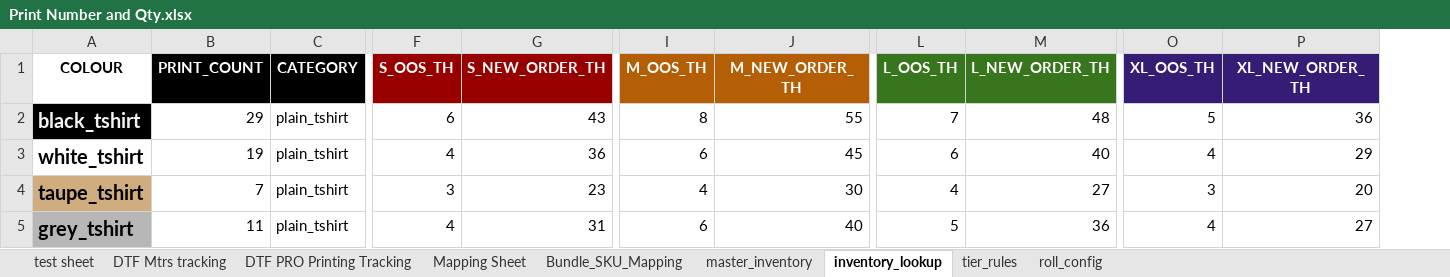
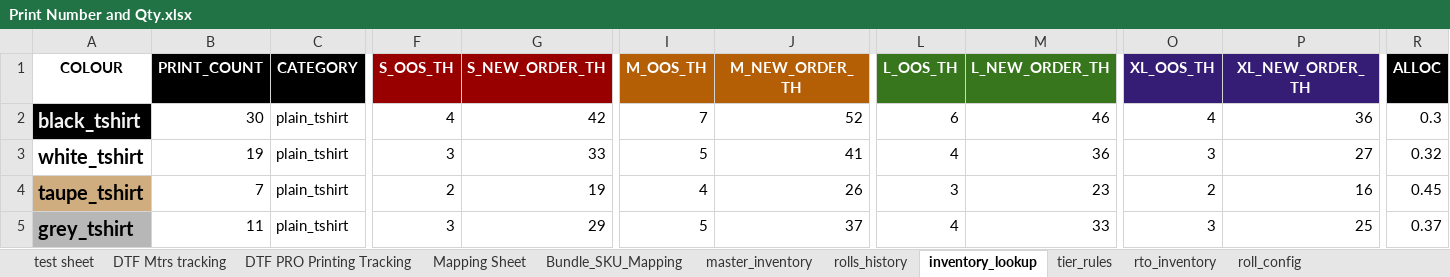
Before and after one commit to whitehuskfashion-code/ajio-return-sync, an Excel workbook: Print Number and Qty.xlsx, sheet inventory_lookup, drawn as a sheet; only a part is shown, gaps mark what is left out; values as stored, in another font and other column widths than the file's, no borders; charts and pictures not drawn; the diff covers the shown part only; the diff names each change by its address in the sheet, - before the commit and + after, or states it on an @@ line.

Commit message:
before adding RTO logic in Print_tshirt_inventory while print and merch deductions

```diff
--- a/Print Number and Qty.xlsx (sheet inventory_lookup)
+++ b/Print Number and Qty.xlsx (sheet inventory_lookup)
+sheet tab: rolls_history
+sheet tab: rto_inventory
+column R (ALLOC), rows 2-5: 0.3 | 0.32 | 0.45 | 0.37
-B2 (PRINT_COUNT): 29
+B2 (PRINT_COUNT): 30
-F2 (S_OOS_TH): 6
+F2 (S_OOS_TH): 4
-G2 (S_NEW_ORDER_TH): 43
+G2 (S_NEW_ORDER_TH): 42
-I2 (M_OOS_TH): 8
+I2 (M_OOS_TH): 7
-J2 (M_NEW_ORDER_TH): 55
+J2 (M_NEW_ORDER_TH): 52
-L2 (L_OOS_TH): 7
+L2 (L_OOS_TH): 6
-M2 (L_NEW_ORDER_TH): 48
+M2 (L_NEW_ORDER_TH): 46
-O2 (XL_OOS_TH): 5
+O2 (XL_OOS_TH): 4
-F3 (S_OOS_TH): 4
+F3 (S_OOS_TH): 3
-G3 (S_NEW_ORDER_TH): 36
+G3 (S_NEW_ORDER_TH): 33
-I3 (M_OOS_TH): 6
+I3 (M_OOS_TH): 5
-J3 (M_NEW_ORDER_TH): 45
+J3 (M_NEW_ORDER_TH): 41
-L3 (L_OOS_TH): 6
+L3 (L_OOS_TH): 4
-M3 (L_NEW_ORDER_TH): 40
+M3 (L_NEW_ORDER_TH): 36
-O3 (XL_OOS_TH): 4
+O3 (XL_OOS_TH): 3
-P3 (XL_NEW_ORDER_TH): 29
+P3 (XL_NEW_ORDER_TH): 27
-F4 (S_OOS_TH): 3
+F4 (S_OOS_TH): 2
-G4 (S_NEW_ORDER_TH): 23
+G4 (S_NEW_ORDER_TH): 19
-J4 (M_NEW_ORDER_TH): 30
+J4 (M_NEW_ORDER_TH): 26
-L4 (L_OOS_TH): 4
+L4 (L_OOS_TH): 3
-M4 (L_NEW_ORDER_TH): 27
+M4 (L_NEW_ORDER_TH): 23
-O4 (XL_OOS_TH): 3
+O4 (XL_OOS_TH): 2
-P4 (XL_NEW_ORDER_TH): 20
+P4 (XL_NEW_ORDER_TH): 16
-F5 (S_OOS_TH): 4
+F5 (S_OOS_TH): 3
-G5 (S_NEW_ORDER_TH): 31
+G5 (S_NEW_ORDER_TH): 29
-I5 (M_OOS_TH): 6
+I5 (M_OOS_TH): 5
-J5 (M_NEW_ORDER_TH): 40
+J5 (M_NEW_ORDER_TH): 37
-L5 (L_OOS_TH): 5
+L5 (L_OOS_TH): 4
-M5 (L_NEW_ORDER_TH): 36
+M5 (L_NEW_ORDER_TH): 33
-O5 (XL_OOS_TH): 4
+O5 (XL_OOS_TH): 3
-P5 (XL_NEW_ORDER_TH): 27
+P5 (XL_NEW_ORDER_TH): 25
```
Also changed, not shown: 153 edited cells elsewhere in this sheet, sheet master_inventory, sheet tier_rules, sheet test sheet, sheet Mapping Sheet, sheet roll_config, sheet DTF PRO Printing Tracking, 1 more sheet, formulas that keep their value, hidden cells, charts or pictures, Employee Inventory Tracker.xlsx, 5 other files.
